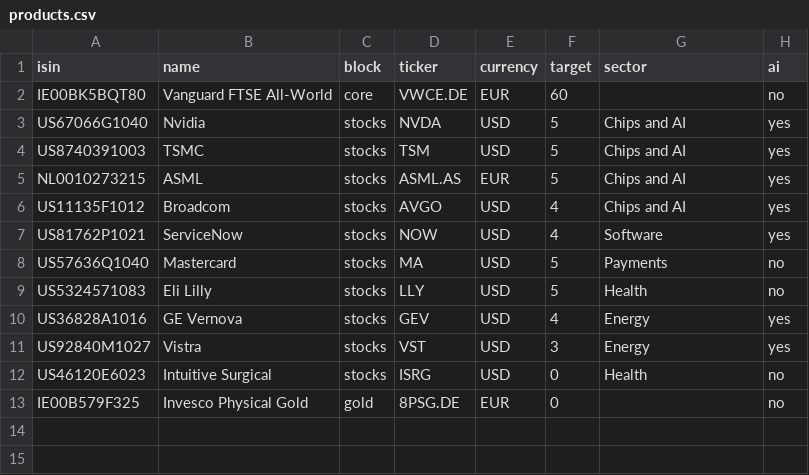
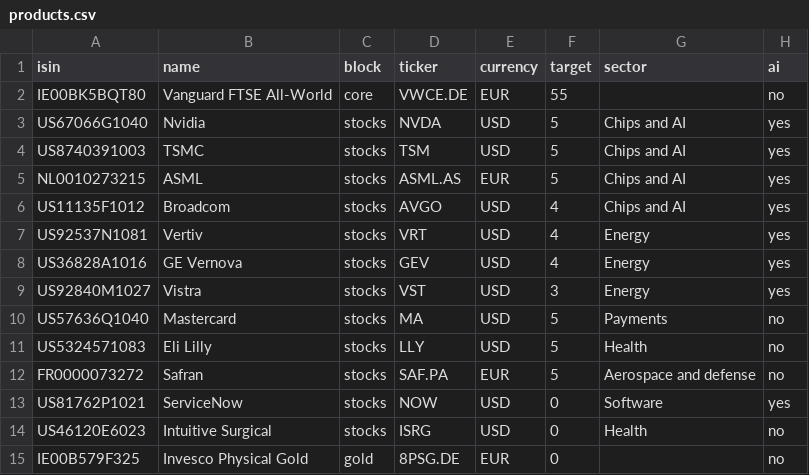
Before and after one commit to josepaulonunes/investment-lab, a CSV file: data/portfolio/products.csv, drawn as a sheet.

```diff
--- a/data/portfolio/products.csv
+++ b/data/portfolio/products.csv
@@ -1,3 +1,3 @@
 isin,name,block,ticker,currency,target,sector,ai
-IE00BK5BQT80,Vanguard FTSE All-World,core,VWCE.DE,EUR,60,,no
+IE00BK5BQT80,Vanguard FTSE All-World,core,VWCE.DE,EUR,55,,no
 US67066G1040,Nvidia,stocks,NVDA,USD,5,Chips and AI,yes
@@ -6,7 +6,9 @@ NL0010273215,ASML,stocks,ASML.AS,EUR,5,Chips and AI,yes
 US11135F1012,Broadcom,stocks,AVGO,USD,4,Chips and AI,yes
-US81762P1021,ServiceNow,stocks,NOW,USD,4,Software,yes
+US92537N1081,Vertiv,stocks,VRT,USD,4,Energy,yes
+US36828A1016,GE Vernova,stocks,GEV,USD,4,Energy,yes
+US92840M1027,Vistra,stocks,VST,USD,3,Energy,yes
 US57636Q1040,Mastercard,stocks,MA,USD,5,Payments,no
 US5324571083,Eli Lilly,stocks,LLY,USD,5,Health,no
-US36828A1016,GE Vernova,stocks,GEV,USD,4,Energy,yes
-US92840M1027,Vistra,stocks,VST,USD,3,Energy,yes
+FR0000073272,Safran,stocks,SAF.PA,EUR,5,Aerospace and defense,no
+US81762P1021,ServiceNow,stocks,NOW,USD,0,Software,yes
 US46120E6023,Intuitive Surgical,stocks,ISRG,USD,0,Health,no
```
Also changed, not shown: data/portfolio/fair_inputs.csv, 4 other files.
